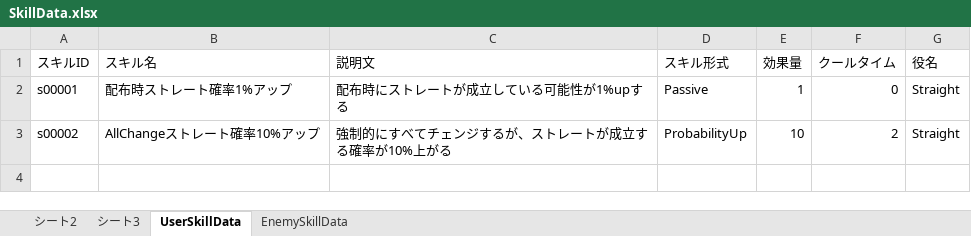
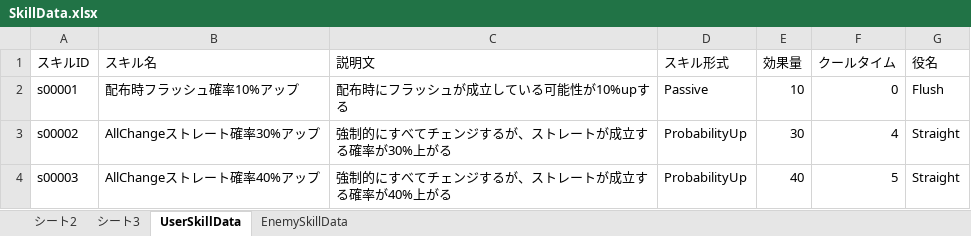
Before and after one commit to tomohiro-toyota2456/Poker, an Excel workbook: Assets/SceneData/MasterData/Editor/SkillData.xlsx, sheet UserSkillData, drawn as a sheet; values as stored, in another font and other column widths than the file's, no borders; charts and pictures not drawn; the diff names each change by its address in the sheet, - before the commit and + after, or states it on an @@ line.

```diff
--- a/Assets/SceneData/MasterData/Editor/SkillData.xlsx (sheet UserSkillData)
+++ b/Assets/SceneData/MasterData/Editor/SkillData.xlsx (sheet UserSkillData)
-B2 (スキル名): 配布時ストレート確率1%アップ
+B2 (スキル名): 配布時フラッシュ確率10%アップ
-C2 (説明文): 配布時にストレートが成立している可能性が1%upする
+C2 (説明文): 配布時にフラッシュが成立している可能性が10%upする
-E2 (効果量): 1
+E2 (効果量): 10
-G2 (役名): Straight
+G2 (役名): Flush
-B3 (スキル名): AllChangeストレート確率10%アップ
+B3 (スキル名): AllChangeストレート確率30%アップ
-C3 (説明文): 強制的にすべてチェンジするが、ストレートが成立する確率が10%上がる
+C3 (説明文): 強制的にすべてチェンジするが、ストレートが成立する確率が30%上がる
-E3 (効果量): 10
+E3 (効果量): 30
-F3 (クールタイム): 2
+F3 (クールタイム): 4
+row 4: s00003 | AllChangeストレート確率40%アップ | 強制的にすべてチェンジするが、ストレートが成立する確率が40%上がる | ProbabilityUp | 40 | 5 | Straight
```
Also changed, not shown: sheet EnemySkillData, charts or pictures, 20 other files.
